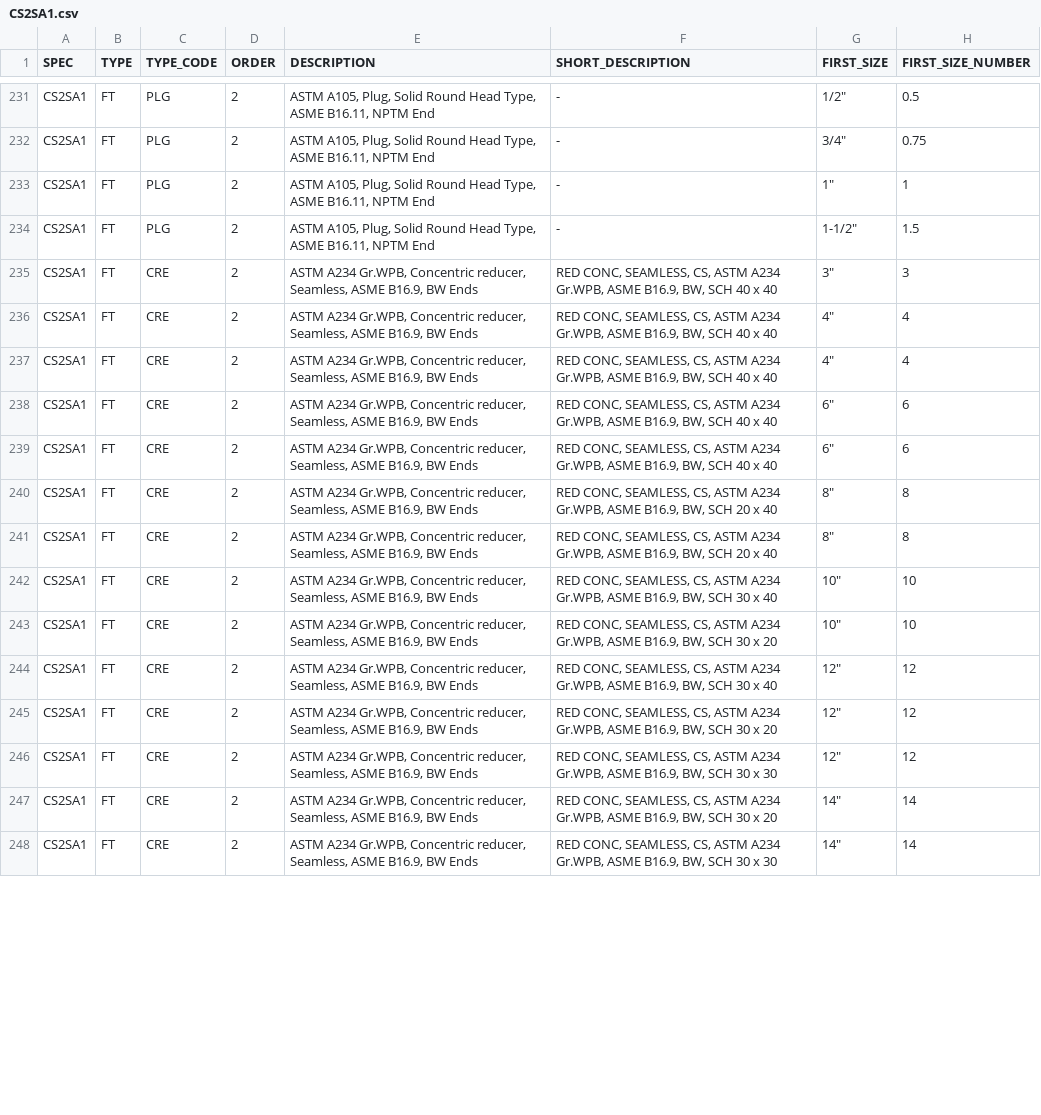
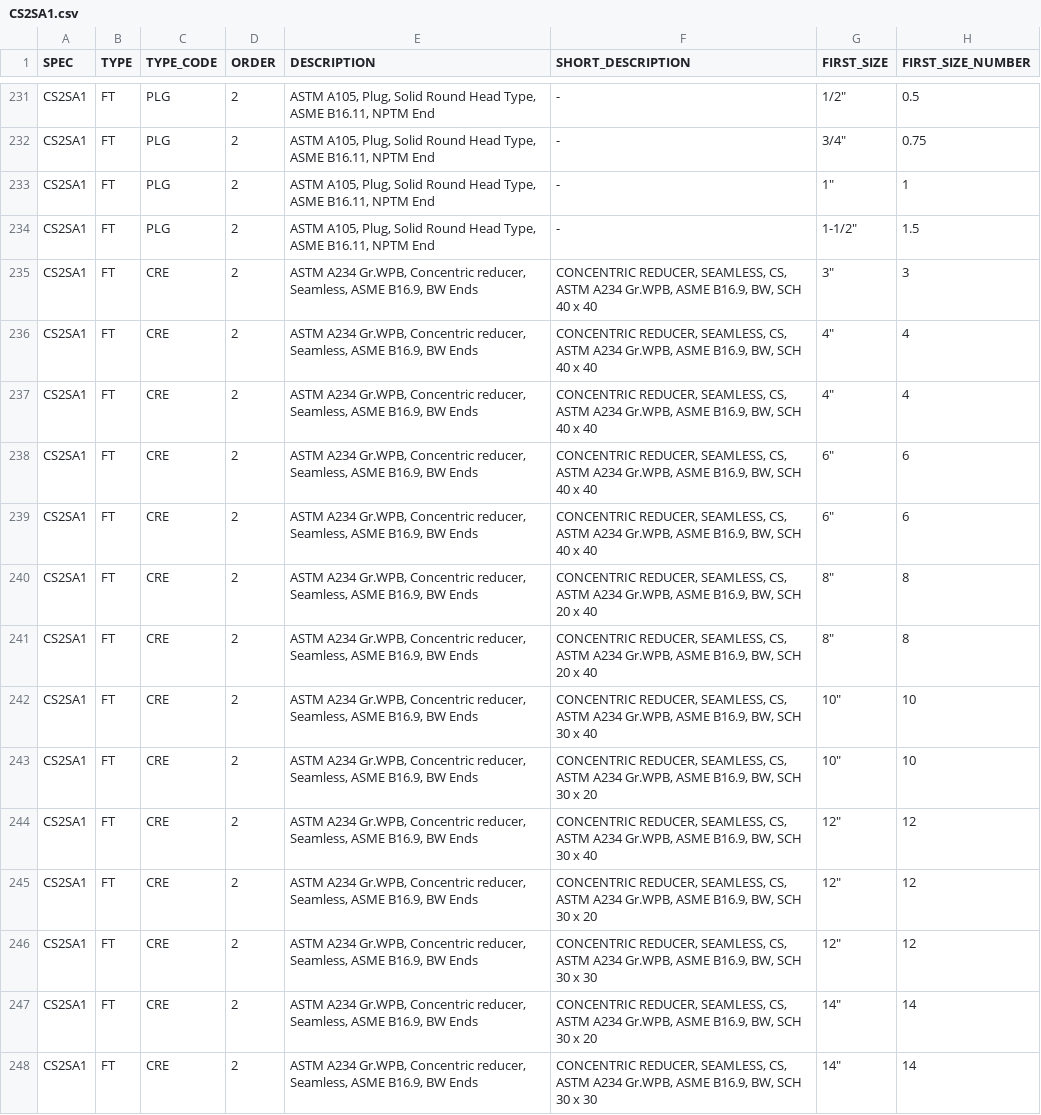
Before and after one commit to cdvalenzuelas/kent, a CSV file: CENIT/PIPING_CLASS/CS2SA1.csv, drawn as a sheet; only a part is shown, gaps mark what is left out; the diff covers the shown part only; the diff names each change by its address in the sheet, - before the commit and + after, or states it on an @@ line.

```diff
--- a/CENIT/PIPING_CLASS/CS2SA1.csv
+++ b/CENIT/PIPING_CLASS/CS2SA1.csv
-F235:F239 (SHORT_DESCRIPTION): RED CONC, SEAMLESS, CS,…
+F235:F239 (SHORT_DESCRIPTION): CONCENTRIC REDUCER, SEAMLESS, CS,…
-F240:F241 (SHORT_DESCRIPTION): RED CONC, SEAMLESS, CS,…
+F240:F241 (SHORT_DESCRIPTION): CONCENTRIC REDUCER, SEAMLESS, CS,…
-F242 (SHORT_DESCRIPTION): RED CONC, SEAMLESS, CS,…
+F242 (SHORT_DESCRIPTION): CONCENTRIC REDUCER, SEAMLESS, CS,…
-F243 (SHORT_DESCRIPTION): RED CONC, SEAMLESS, CS,…
+F243 (SHORT_DESCRIPTION): CONCENTRIC REDUCER, SEAMLESS, CS,…
-F244 (SHORT_DESCRIPTION): RED CONC, SEAMLESS, CS,…
+F244 (SHORT_DESCRIPTION): CONCENTRIC REDUCER, SEAMLESS, CS,…
-F245 (SHORT_DESCRIPTION): RED CONC, SEAMLESS, CS,…
+F245 (SHORT_DESCRIPTION): CONCENTRIC REDUCER, SEAMLESS, CS,…
-F246 (SHORT_DESCRIPTION): RED CONC, SEAMLESS, CS,…
+F246 (SHORT_DESCRIPTION): CONCENTRIC REDUCER, SEAMLESS, CS,…
-F247 (SHORT_DESCRIPTION): RED CONC, SEAMLESS, CS,…
+F247 (SHORT_DESCRIPTION): CONCENTRIC REDUCER, SEAMLESS, CS,…
-F248 (SHORT_DESCRIPTION): RED CONC, SEAMLESS, CS,…
+F248 (SHORT_DESCRIPTION): CONCENTRIC REDUCER, SEAMLESS, CS,…
```
Also changed, not shown: 103 edited cells elsewhere in this file, CENIT/PIPING_CLASS/CS3SA1.csv, CENIT/PIPING_CLASS/CS6SA1.csv, 10 other files.
